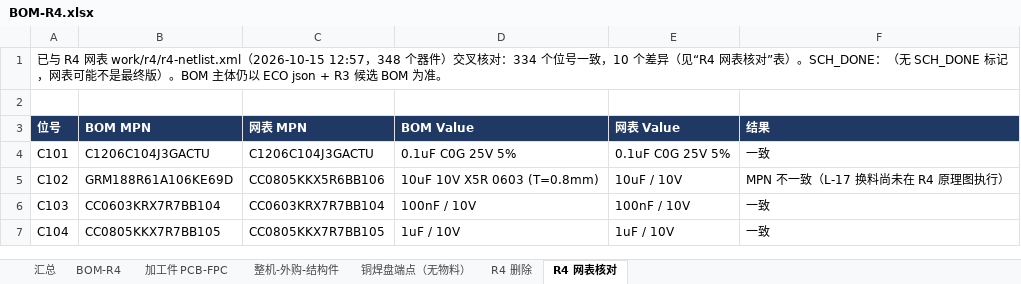
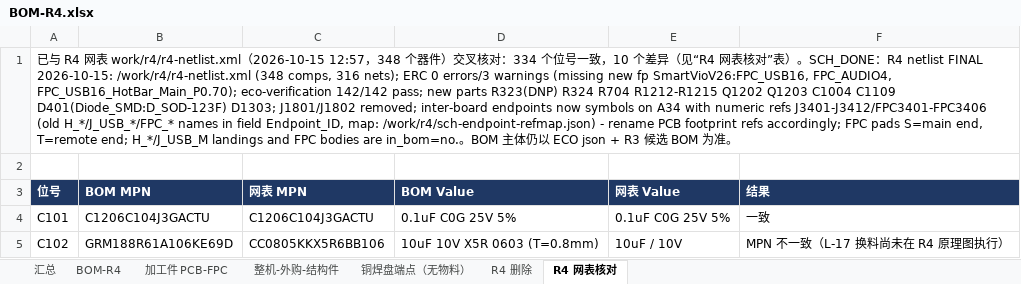
Before and after one commit to yinweiliuxin-design/vio, an Excel workbook: design/R4/production/BOM-R4.xlsx, sheet R4 网表核对, drawn as a sheet; only a part is shown; the shorter side is filled out with more unchanged rows; values as stored, in another font and other column widths than the file's, no borders; the diff names each change by its address in the sheet, - before the commit and + after, or states it on an @@ line.

```diff
--- a/design/R4/production/BOM-R4.xlsx (sheet R4 网表核对)
+++ b/design/R4/production/BOM-R4.xlsx (sheet R4 网表核对)
-A1 (位号): …）。SCH_DONE：（无 SCH_DONE 标记，网表可能不是最终版）。BOM 主体…
+A1 (位号): …）。SCH_DONE：R4 netlist FINAL 2026-10-15: /work/r4/r4-netlist.xml (348 comps, 316 nets); ERC 0 errors/3 warnings (missing new fp SmartVioV26:FPC_USB16, FPC_AUDIO4, FPC_USB16_HotBar_Main_P0.70); eco-verification 142/142 pass; new parts R323(DNP) R324 R704 R1212-R1215 Q1202 Q1203 C1004 C1109 D401(Diode_SMD:D_SOD-123F) D1303; J1801/J1802 removed; inter-board endpoints now symbols on A34 with numeric refs J3401-J3412/FPC3401-FPC3406 (old H_*/J_USB_*/FPC_* names in field Endpoint_ID, map: /work/r4/sch-endpoint-refmap.json) - rename PCB footprint refs accordingly; FPC pads S=main end, T=remote end; H_*/J_USB_M landings and FPC bodies are in_bom=no.。BOM 主体…
```
Also changed, not shown: sheet 汇总, 2 other files.
